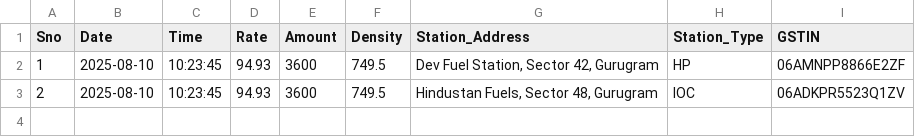
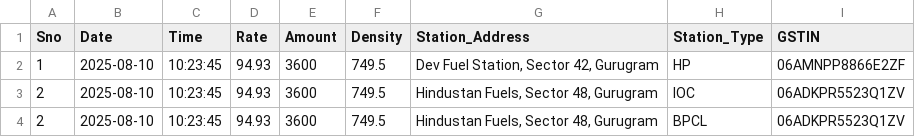
Before and after one commit to Drish-xD/Fuel_Script, a CSV file: input/sample.csv, drawn as a sheet.

```diff
--- a/input/sample.csv
+++ b/input/sample.csv
@@ -3 +3,2 @@ Sno,Date,Time,Rate,Amount,Density,Station_Address,Station_Type,GSTIN
 2,2025-08-10,10:23:45,94.93,3600,749.5,"Hindustan Fuels, Sector 48, Gurugram",IOC,06ADKPR5523Q1ZV
+2,2025-08-10,10:23:45,94.93,3600,749.5,"Hindustan Fuels, Sector 48, Gurugram",BPCL,06ADKPR5523Q1ZV
```
Also changed, not shown: 7 other files.
